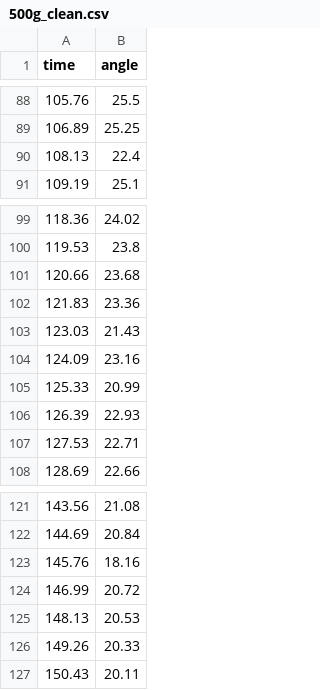
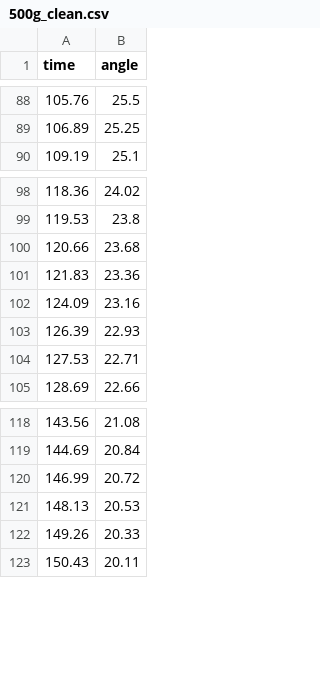
Before and after one commit to JWang1414/pendulum_project_final, a CSV file: python/data_clean/500g_clean.csv, drawn as a sheet; only a part is shown, gaps mark what is left out; the diff names each change by its address in the sheet, - before the commit and + after, or states it on an @@ line.

Commit message:
Manually removing outliers from datasetes

```diff
--- a/python/data_clean/500g_clean.csv
+++ b/python/data_clean/500g_clean.csv
-row 90: 108.13 | 22.4
-row 103: 123.03 | 21.43
-row 105: 125.33 | 20.99
-row 123: 145.76 | 18.16
```
Also changed, not shown: python/data_clean/length2_clean.csv.
